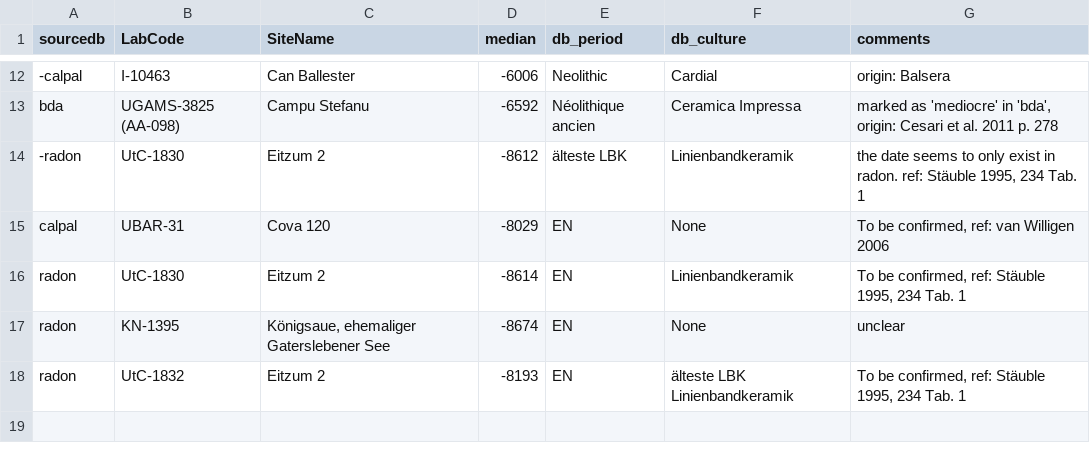
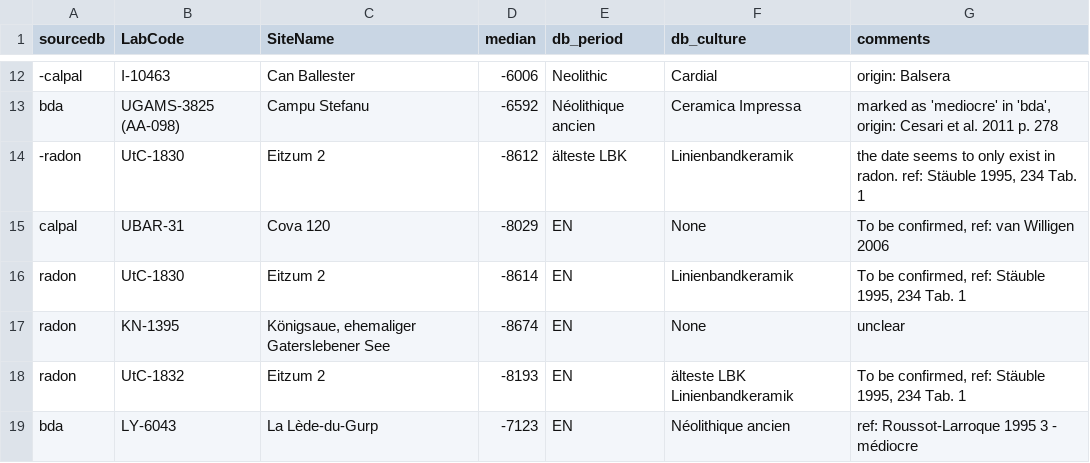
Before and after one commit to zoometh/neonet, a TSV file: inst/extdata/c14_aberrant_dates.tsv, drawn as a sheet; only a part is shown, gaps mark what is left out.

```diff
--- a/inst/extdata/c14_aberrant_dates.tsv
+++ b/inst/extdata/c14_aberrant_dates.tsv
@@ -18 +18,2 @@ radon	KN-1395	Königsaue, ehemaliger Gaterslebener See	-8674	EN	None	unclear
 radon	UtC-1832	Eitzum 2	-8193	EN	älteste LBK Linienbandkeramik	To be confirmed, ref: Stäuble 1995, 234 Tab. 1
+bda	LY-6043	La Lède-du-Gurp	-7123	EN	Néolithique ancien	ref: Roussot-Larroque 1995 3 - médiocre
```
Also changed, not shown: 1 other file.
